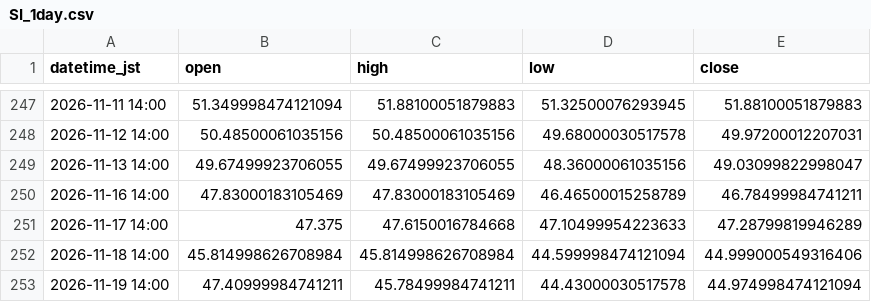
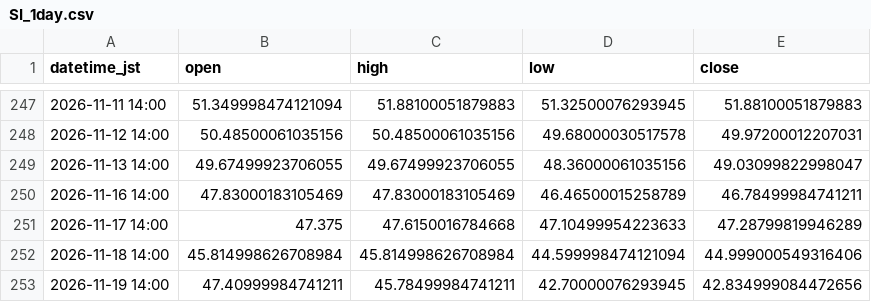
Before and after one commit to higano-com/project-fx, a CSV file: data/silver/SI_1day.csv, drawn as a sheet; only a part is shown, gaps mark what is left out.

```diff
--- a/data/silver/SI_1day.csv
+++ b/data/silver/SI_1day.csv
@@ -252,2 +252,2 @@ datetime_jst,open,high,low,close
 2026-11-18 14:00,45.814998626708984,45.814998626708984,44.599998474121094,44.999000549316406
-2026-11-19 14:00,47.40999984741211,45.78499984741211,44.43000030517578,44.974998474121094
+2026-11-19 14:00,47.40999984741211,45.78499984741211,42.70000076293945,42.834999084472656
```
Also changed, not shown: data/silver/SI_1h.csv, 3 other files.
